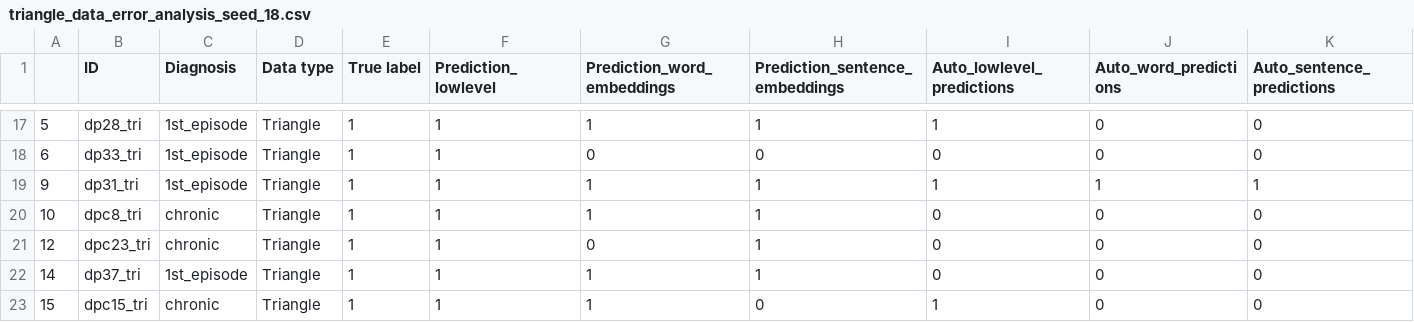
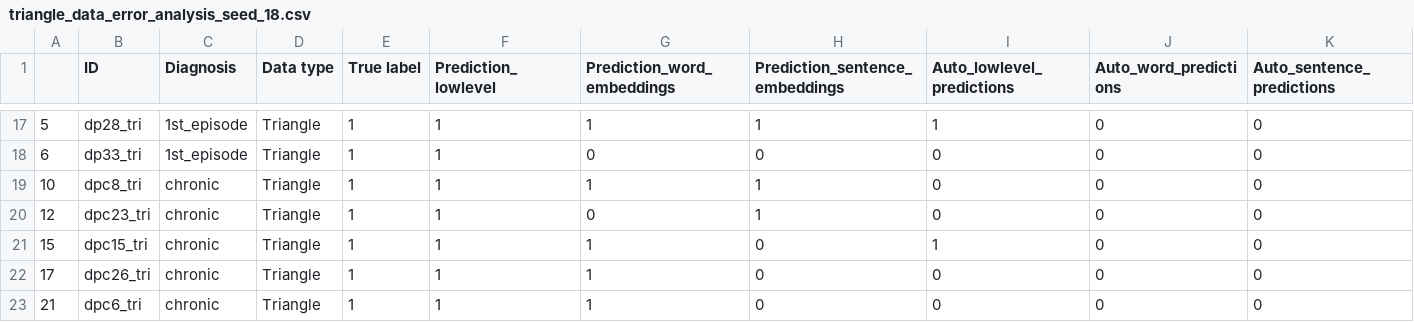
Before and after one commit to sofieditmer/depression_detection, a CSV file: output/xgboost/predictions/triangle_data_error_analysis_seed_18.csv, drawn as a sheet; only a part is shown, gaps mark what is left out.

```diff
--- a/output/xgboost/predictions/triangle_data_error_analysis_seed_18.csv
+++ b/output/xgboost/predictions/triangle_data_error_analysis_seed_18.csv
@@ -18,6 +18,6 @@
 6,dp33_tri,1st_episode,Triangle,1,1,0,0,0,0,0
-9,dp31_tri,1st_episode,Triangle,1,1,1,1,1,1,1
 10,dpc8_tri,chronic,Triangle,1,1,1,1,0,0,0
 12,dpc23_tri,chronic,Triangle,1,1,0,1,0,0,0
-14,dp37_tri,1st_episode,Triangle,1,1,1,1,0,0,0
 15,dpc15_tri,chronic,Triangle,1,1,1,0,1,0,0
+17,dpc26_tri,chronic,Triangle,1,1,1,0,0,0,0
+21,dpc6_tri,chronic,Triangle,1,1,1,0,0,0,0
```
Also changed, not shown: output/xgboost/predictions/autobiographical_data_error_analysis_seed_1.csv, output/xgboost/predictions/autobiographical_data_error_analysis_seed_18.csv, 50 other files.
